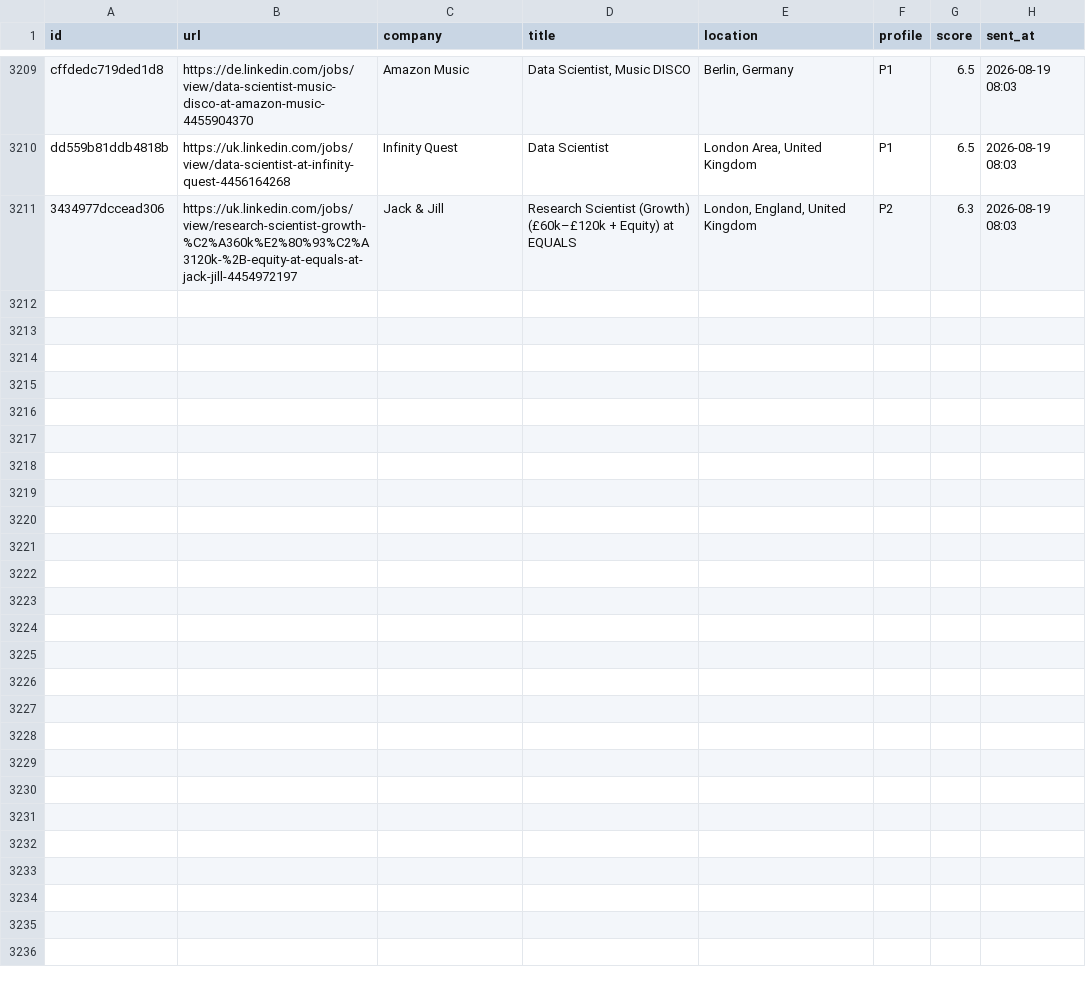
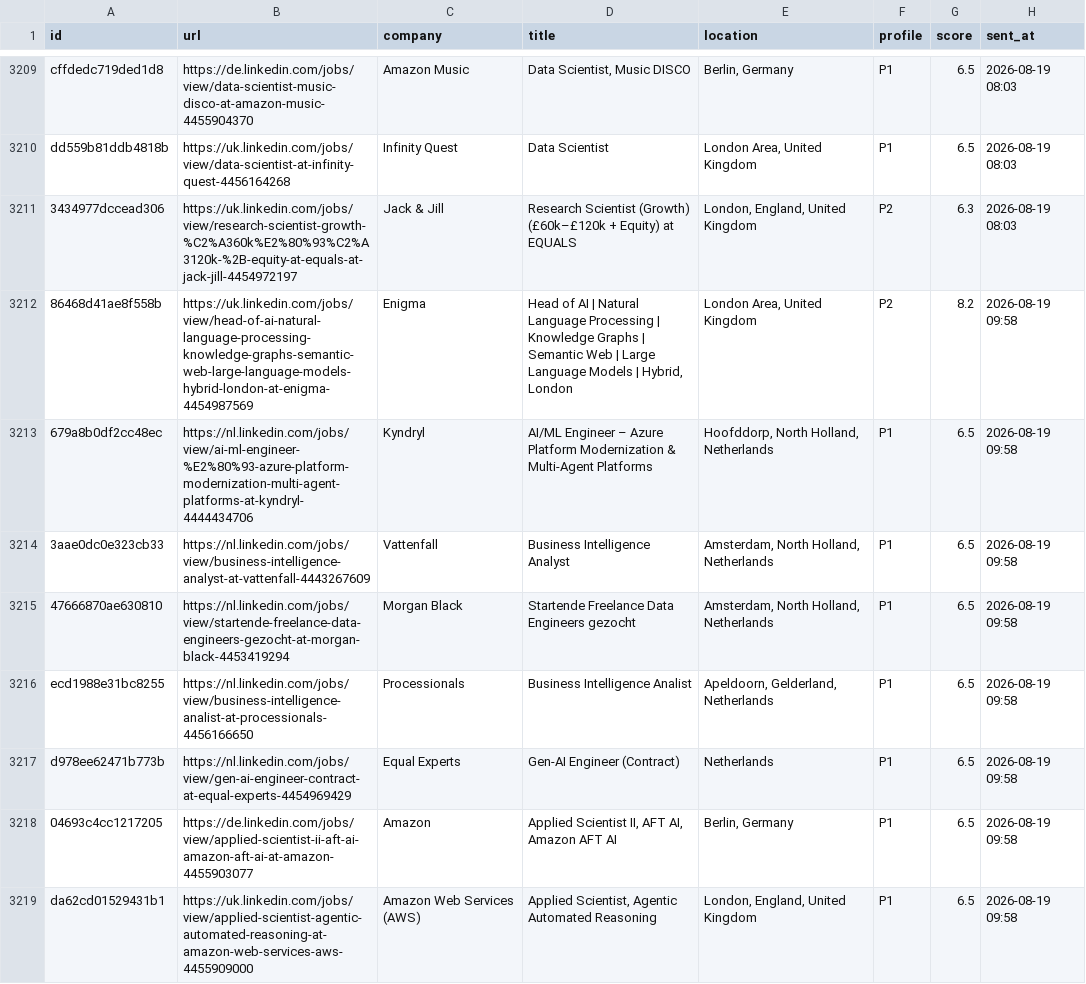
Before and after one commit to semihalperdundar/career-ops-agent, a TSV file: data/telegram-archive.tsv, drawn as a sheet; only a part is shown, gaps mark what is left out; the diff covers the shown part only; the diff names each change by its address in the sheet, - before the commit and + after, or states it on an @@ line.

```diff
--- a/data/telegram-archive.tsv
+++ b/data/telegram-archive.tsv
+row 3212: 86468d41ae8f558b | https://uk.linkedin.com/jobs/view/head-of-ai-natural-language-processing-knowledge-graphs-semantic-web-large-language-models-hybrid-london-at-enigma-4454987569 | Enigma | Head of AI | Natural Language Processing | Knowledge Graphs | Semantic Web | Large Language Models | Hybrid, London | London Area, United Kingdom | P2 | 8.2 | 2026-08-19 09:58
+row 3213: 679a8b0df2cc48ec | https://nl.linkedin.com/jobs/view/ai-ml-engineer-%E2%80%93-azure-platform-modernization-multi-agent-platforms-at-kyndryl-4444434706 | Kyndryl | AI/ML Engineer – Azure Platform Modernization & Multi-Agent Platforms | Hoofddorp, North Holland, Netherlands | P1 | 6.5 | 2026-08-19 09:58
+row 3214: 3aae0dc0e323cb33 | https://nl.linkedin.com/jobs/view/business-intelligence-analyst-at-vattenfall-4443267609 | Vattenfall | Business Intelligence Analyst | Amsterdam, North Holland, Netherlands | P1 | 6.5 | 2026-08-19 09:58
+row 3215: 47666870ae630810 | https://nl.linkedin.com/jobs/view/startende-freelance-data-engineers-gezocht-at-morgan-black-4453419294 | Morgan Black | Startende Freelance Data Engineers gezocht | Amsterdam, North Holland, Netherlands | P1 | 6.5 | 2026-08-19 09:58
+row 3216: ecd1988e31bc8255 | https://nl.linkedin.com/jobs/view/business-intelligence-analist-at-processionals-4456166650 | Processionals | Business Intelligence Analist | Apeldoorn, Gelderland, Netherlands | P1 | 6.5 | 2026-08-19 09:58
+row 3217: d978ee62471b773b | https://nl.linkedin.com/jobs/view/gen-ai-engineer-contract-at-equal-experts-4454969429 | Equal Experts | Gen-AI Engineer (Contract) | Netherlands | P1 | 6.5 | 2026-08-19 09:58
+row 3218: 04693c4cc1217205 | https://de.linkedin.com/jobs/view/applied-scientist-ii-aft-ai-amazon-aft-ai-at-amazon-4455903077 | Amazon | Applied Scientist II, AFT AI, Amazon AFT AI | Berlin, Germany | P1 | 6.5 | 2026-08-19 09:58
+row 3219: da62cd01529431b1 | https://uk.linkedin.com/jobs/view/applied-scientist-agentic-automated-reasoning-at-amazon-web-services-aws-4455909000 | Amazon Web Services (AWS) | Applied Scientist, Agentic Automated Reasoning | London, England, United Kingdom | P1 | 6.5 | 2026-08-19 09:58
```
Also changed, not shown: 7 added rows elsewhere in this file, data/telegram-sent.tsv, 2 other files.
